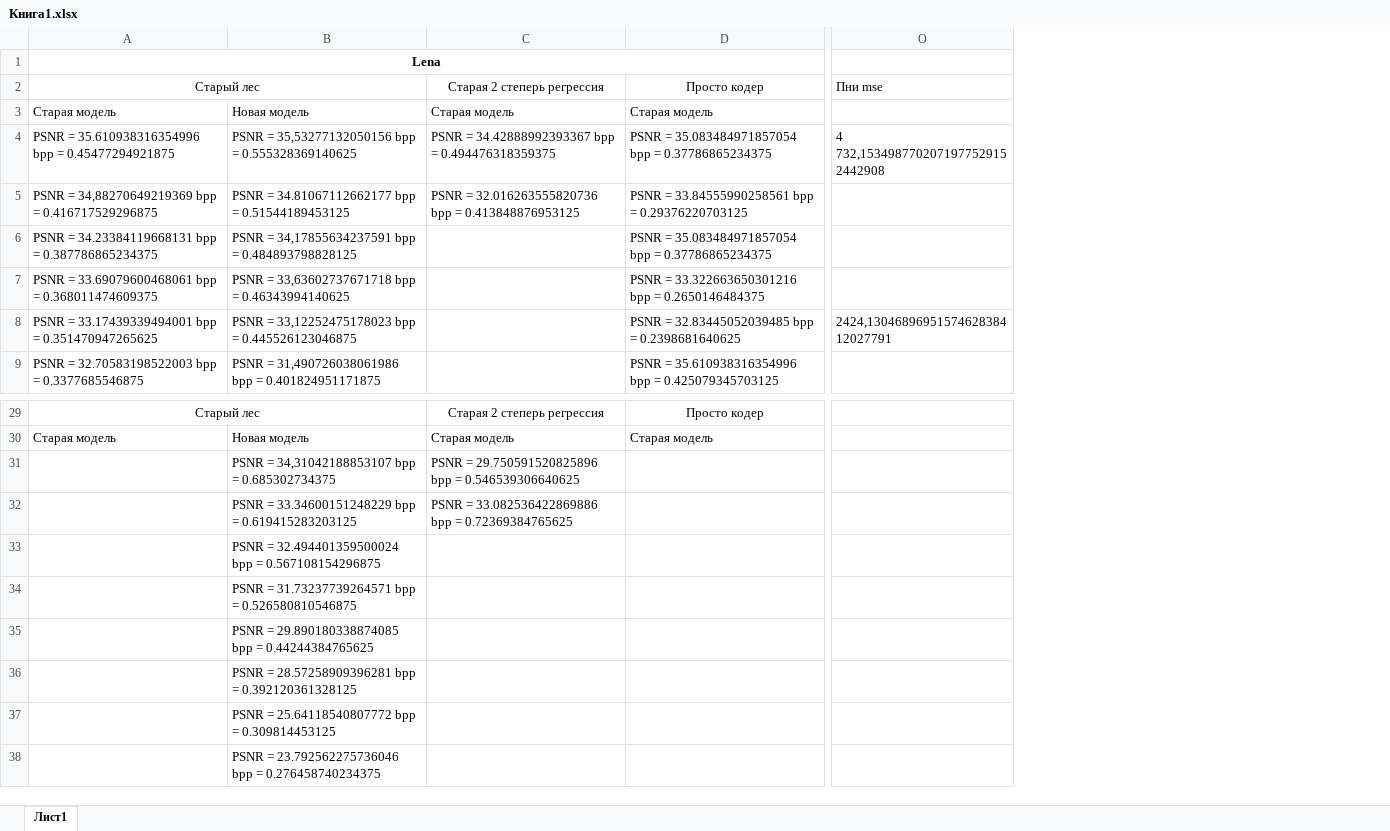
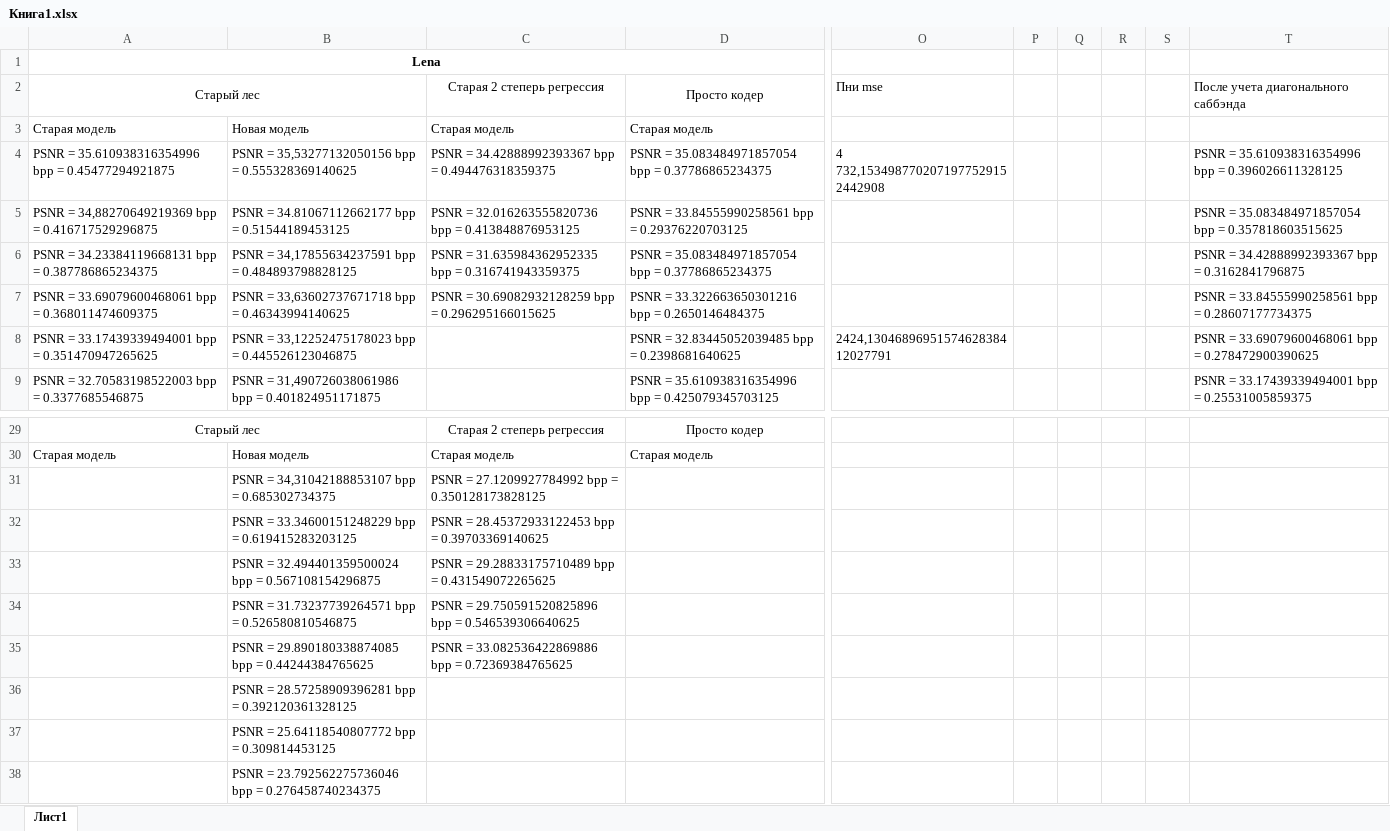
Before and after one commit to drkwdck/Codec, an Excel workbook: Книга1.xlsx, sheet Лист1, drawn as a sheet; only a part is shown, gaps mark what is left out; values as stored, in another font and other column widths than the file's, no borders; the diff names each change by its address in the sheet, - before the commit and + after, or states it on an @@ line.

```diff
--- a/Книга1.xlsx (sheet Лист1)
+++ b/Книга1.xlsx (sheet Лист1)
+column P, empty
+column Q, empty
+column R, empty
+column S, empty
+column T, rows 2-9: После учета диагонального саббэнда |  | PSNR = 35.610938316354996 bpp = 0.396026611328125 | PSNR = 35.083484971857054 bpp = 0.357818603515625 | PSNR = 34.42888992393367 bpp = 0.3162841796875 | PSNR = 33.84555990258561 bpp = 0.28607177734375 | PSNR = 33.69079600468061 bpp = 0.278472900390625 | PSNR = 33.17439339494001 bpp = 0.25531005859375
-C6: (empty)
+C6: PSNR = 31.635984362952335 bpp = 0.316741943359375
-C7: (empty)
+C7: PSNR = 30.69082932128259 bpp = 0.296295166015625
-C31: PSNR = 29.750591520825896 bpp = 0.546539306640625
+C31: PSNR = 27.1209927784992 bpp = 0.350128173828125
-C32: PSNR = 33.082536422869886 bpp = 0.72369384765625
+C32: PSNR = 28.45372933122453 bpp = 0.39703369140625
-C33: (empty)
+C33: PSNR = 29.28833175710489 bpp = 0.431549072265625
-C34: (empty)
+C34: PSNR = 29.750591520825896 bpp = 0.546539306640625
-C35: (empty)
+C35: PSNR = 33.082536422869886 bpp = 0.72369384765625
```
Also changed, not shown: 3 other files.
